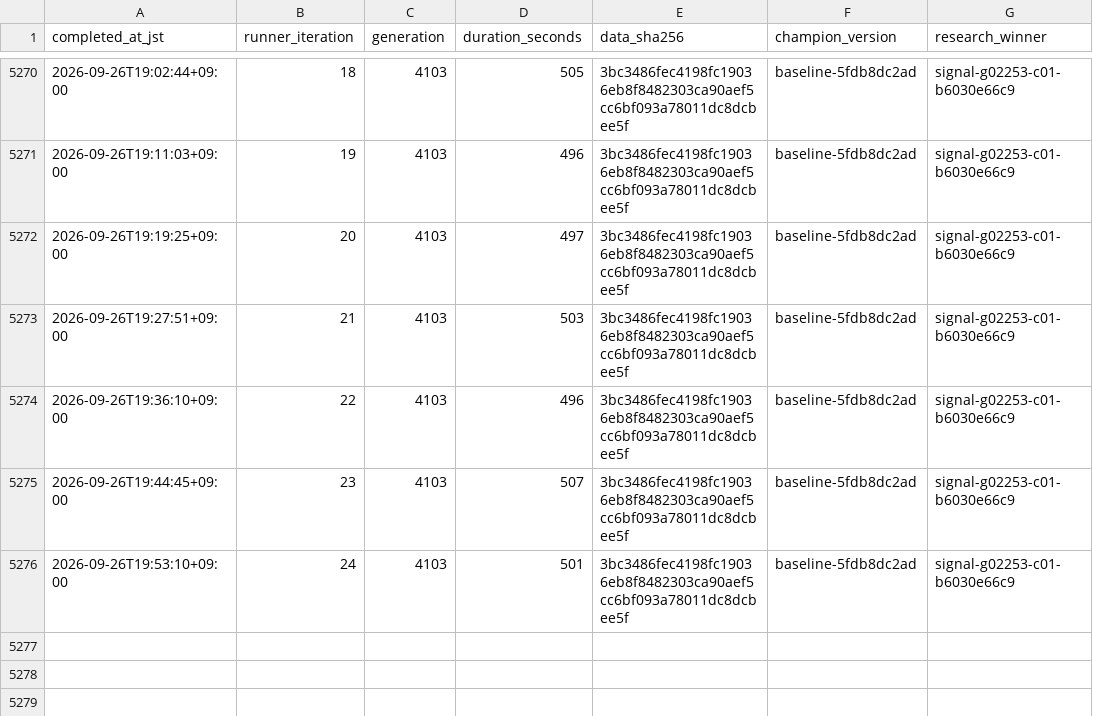
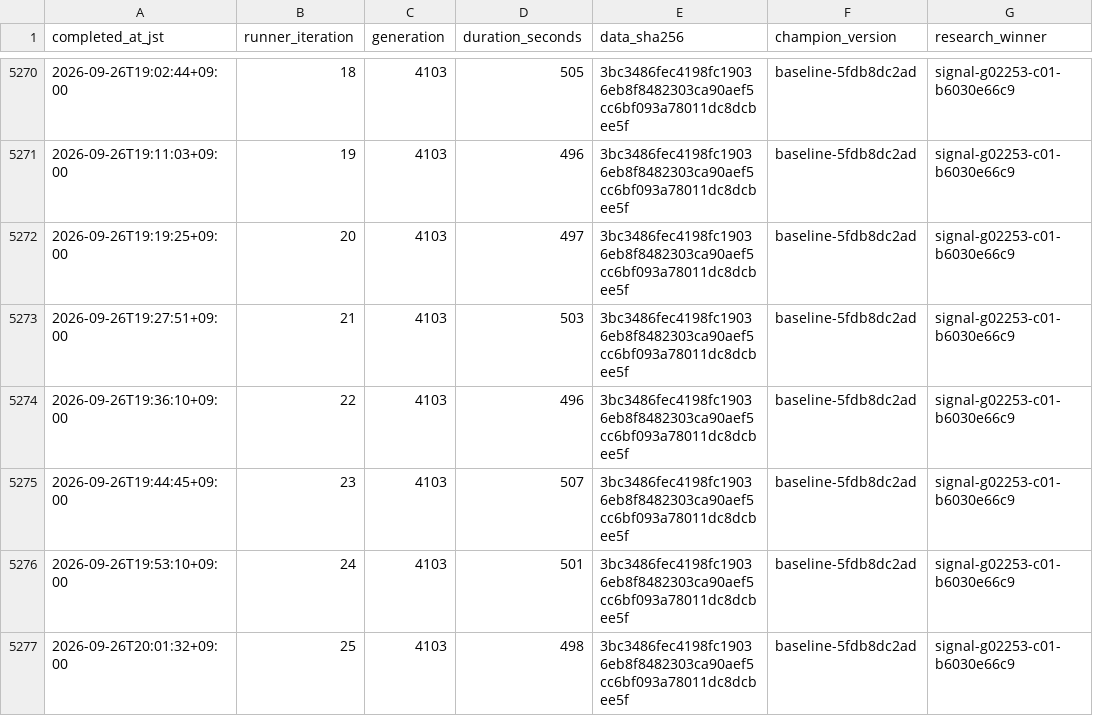
Before and after one commit to Joker7822/LOTO7_AI_AGENT, a CSV file: loto7_agent_output/execution_metrics.csv, drawn as a sheet; only a part is shown, gaps mark what is left out.

```diff
--- a/loto7_agent_output/execution_metrics.csv
+++ b/loto7_agent_output/execution_metrics.csv
@@ -5276 +5276,2 @@ completed_at_jst,runner_iteration,generation,duration_seconds,data_sha256,champi
 2026-09-26T19:53:10+09:00,24,4103,501,3bc3486fec4198fc19036eb8f8482303ca90aef5cc6bf093a78011dc8dcbee5f,baseline-5fdb8dc2ad,signal-g02253-c01-b6030e66c9
+2026-09-26T20:01:32+09:00,25,4103,498,3bc3486fec4198fc19036eb8f8482303ca90aef5cc6bf093a78011dc8dcbee5f,baseline-5fdb8dc2ad,signal-g02253-c01-b6030e66c9
```
Also changed, not shown: loto7_agent_output/prediction_history.csv, 5 other files.
